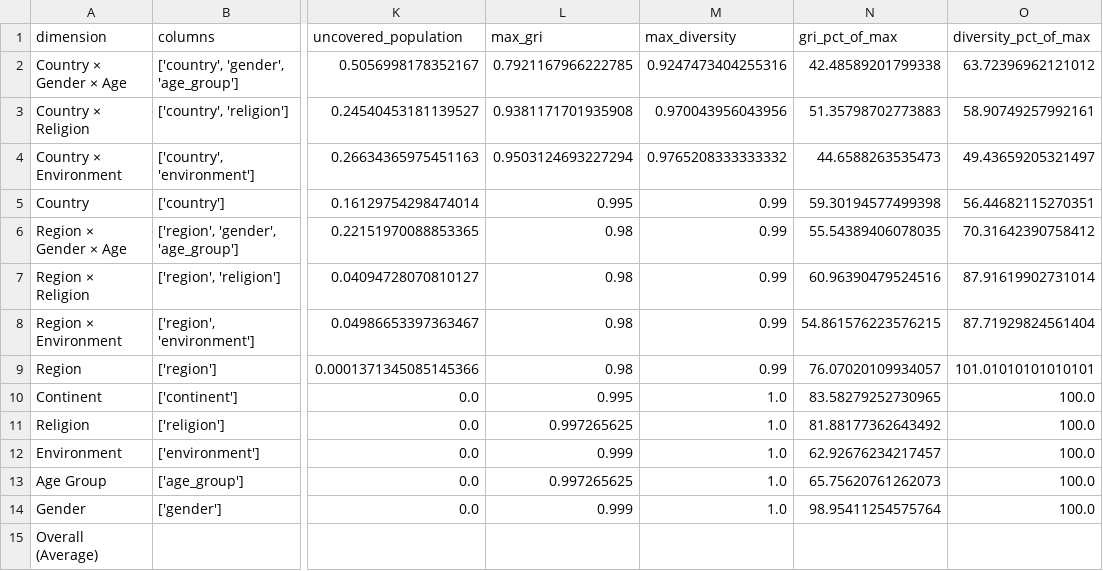
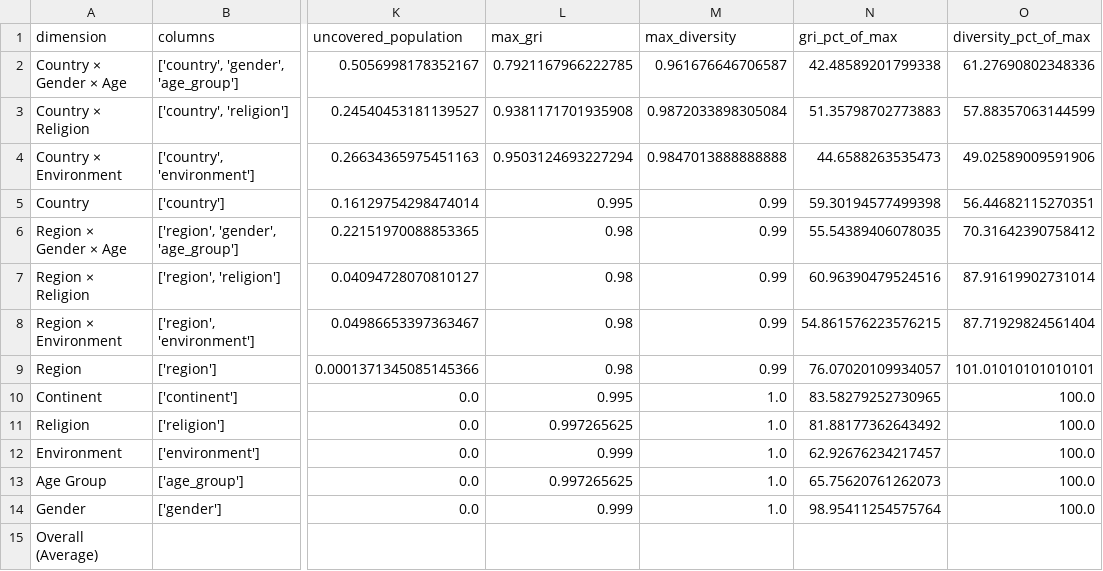
Before and after one commit to collect-intel/gri, a CSV file: analysis_output/scorecards/GD1_scorecard.csv, drawn as a sheet; only a part is shown, gaps mark what is left out; the diff names each change by its address in the sheet, - before the commit and + after, or states it on an @@ line.

```diff
--- a/analysis_output/scorecards/GD1_scorecard.csv
+++ b/analysis_output/scorecards/GD1_scorecard.csv
-M2 (max_diversity): 0.9247473404255316
+M2 (max_diversity): 0.961676646706587
-O2 (diversity_pct_of_max): 63.72396962121012
+O2 (diversity_pct_of_max): 61.27690802348336
-M3 (max_diversity): 0.970043956043956
+M3 (max_diversity): 0.9872033898305084
-O3 (diversity_pct_of_max): 58.90749257992161
+O3 (diversity_pct_of_max): 57.88357063144599
-M4 (max_diversity): 0.9765208333333332
+M4 (max_diversity): 0.9847013888888888
-O4 (diversity_pct_of_max): 49.43659205321497
+O4 (diversity_pct_of_max): 49.02589009591906
```
Also changed, not shown: analysis_output/scorecards/GD2_scorecard.csv, analysis_output/scorecards/GD3_scorecard.csv, 18 other files.
